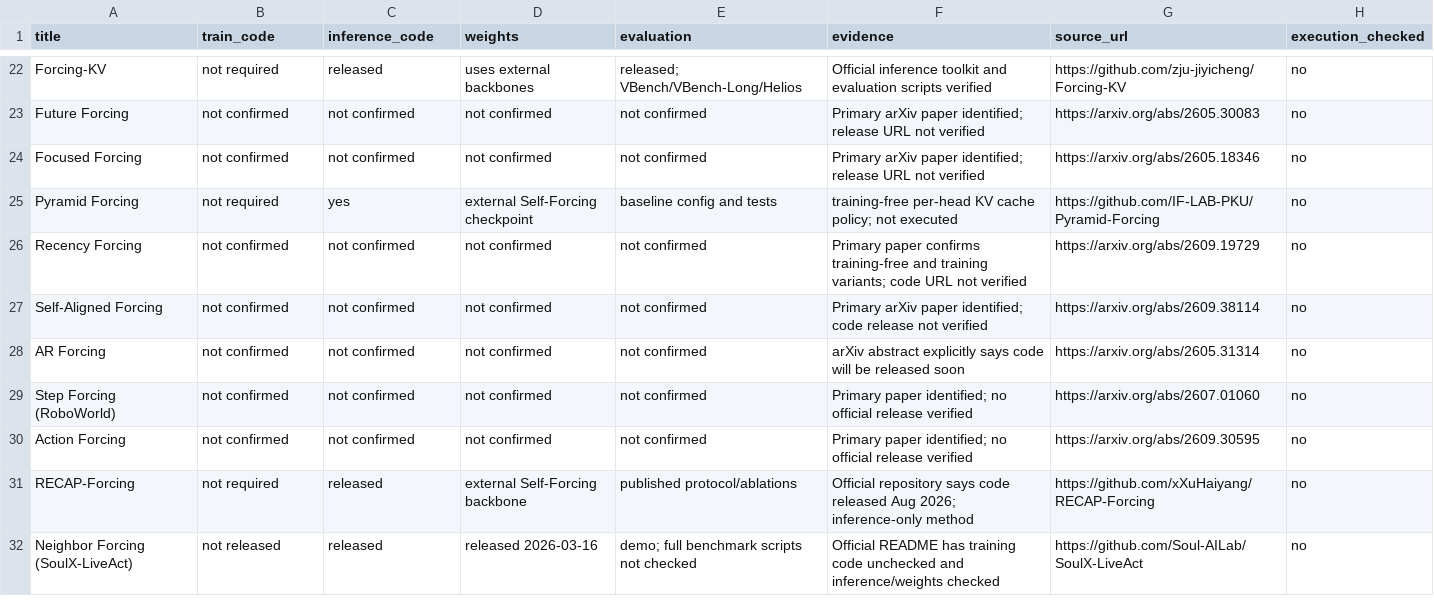
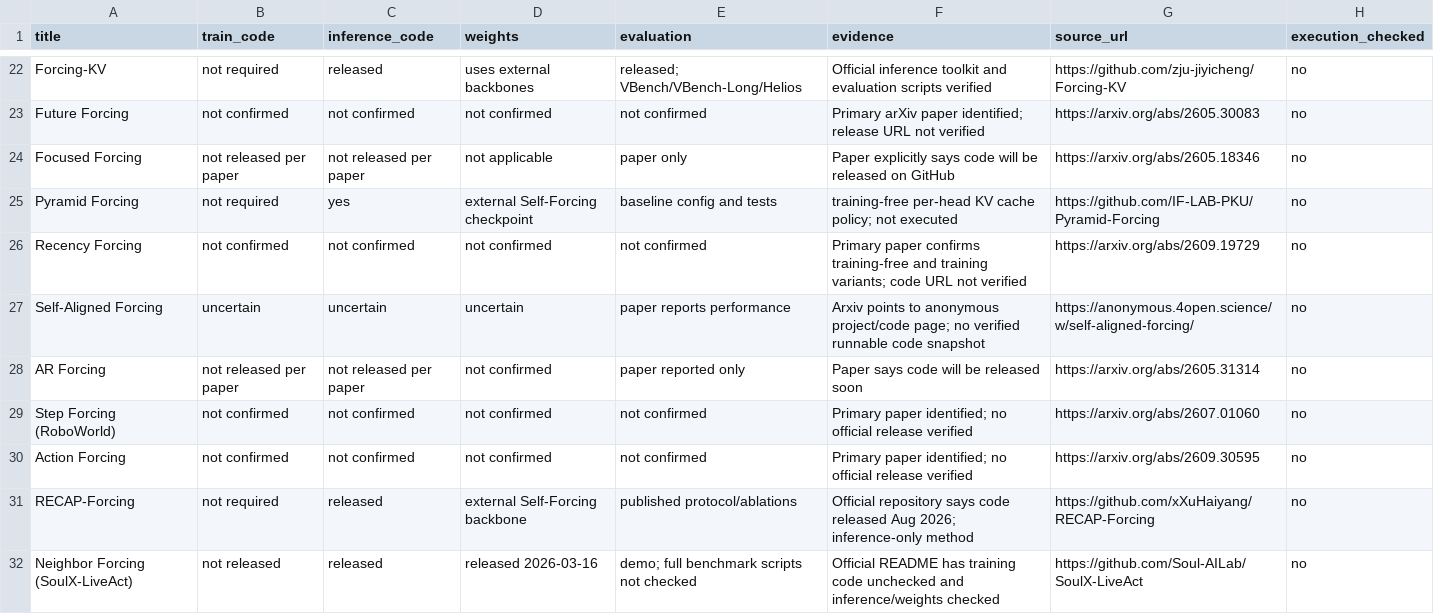
Before and after one commit to Jeffyaoliang/awesome-forcing-for-embodied-ai, a CSV file: data/release-audit.csv, drawn as a sheet; only a part is shown, gaps mark what is left out; the diff covers the shown part only.

Commit message:
audit: verify remaining official releases; correct Next Forcing partial inference and nonreleased code

```diff
--- a/data/release-audit.csv
+++ b/data/release-audit.csv
@@ -23,7 +23,7 @@ title,train_code,inference_code,weights,evaluation,evidence,source_url,execution
 "Future Forcing","not confirmed","not confirmed","not confirmed","not confirmed","Primary arXiv paper identified; release URL not verified","https://arxiv.org/abs/2605.30083","no"
-"Focused Forcing","not confirmed","not confirmed","not confirmed","not confirmed","Primary arXiv paper identified; release URL not verified","https://arxiv.org/abs/2605.18346","no"
+"Focused Forcing","not released per paper","not released per paper","not applicable","paper only","Paper explicitly says code will be released on GitHub","https://arxiv.org/abs/2605.18346","no"
 "Pyramid Forcing","not required","yes","external Self-Forcing checkpoint","baseline config and tests","training-free per-head KV cache policy; not executed","https://github.com/IF-LAB-PKU/Pyramid-Forcing","no"
 "Recency Forcing","not confirmed","not confirmed","not confirmed","not confirmed","Primary paper confirms training-free and training variants; code URL not verified","https://arxiv.org/abs/2609.19729","no"
-"Self-Aligned Forcing","not confirmed","not confirmed","not confirmed","not confirmed","Primary arXiv paper identified; code release not verified","https://arxiv.org/abs/2609.38114","no"
-"AR Forcing","not confirmed","not confirmed","not confirmed","not confirmed","arXiv abstract explicitly says code will be released soon","https://arxiv.org/abs/2605.31314","no"
+"Self-Aligned Forcing","uncertain","uncertain","uncertain","paper reports performance","Arxiv points to anonymous project/code page; no verified runnable code snapshot","https://anonymous.4open.science/w/self-aligned-forcing/","no"
+"AR Forcing","not released per paper","not released per paper","not confirmed","paper reported only","Paper says code will be released soon","https://arxiv.org/abs/2605.31314","no"
 "Step Forcing (RoboWorld)","not confirmed","not confirmed","not confirmed","not confirmed","Primary paper identified; no official release verified","https://arxiv.org/abs/2607.01060","no"
```
Also changed, not shown: 34 edited cells elsewhere in this file.
